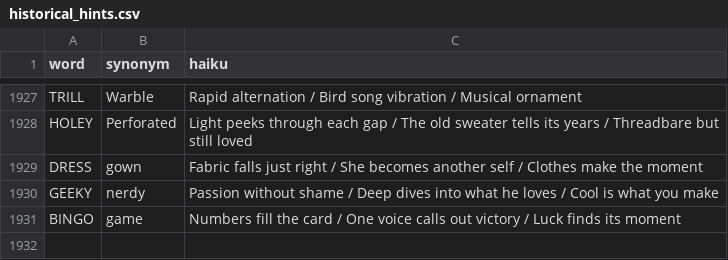
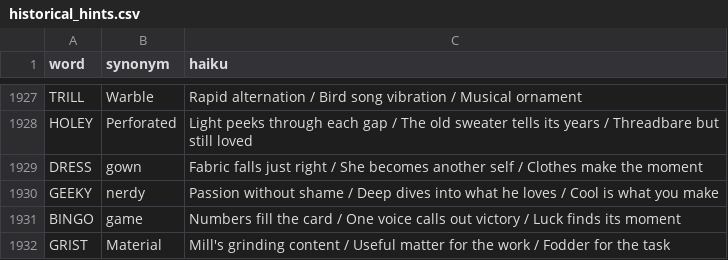
Before and after one commit to 8080Games/WordleMatch, a CSV file: wwwroot/historical_hints.csv, drawn as a sheet; only a part is shown, gaps mark what is left out.

Commit message:
Add Wordle word: GRIST (game #1957, 10/28/2026)

```diff
--- a/wwwroot/historical_hints.csv
+++ b/wwwroot/historical_hints.csv
@@ -1931 +1931,2 @@ GEEKY,nerdy,"Passion without shame / Deep dives into what he loves / Cool is wha
 BINGO,game,"Numbers fill the card / One voice calls out victory / Luck finds its moment"
+GRIST,Material,"Mill's grinding content / Useful matter for the work / Fodder for the task"
```
Also changed, not shown: wwwroot/historical-words.csv, wwwroot/used-words.csv, 1 other file.
